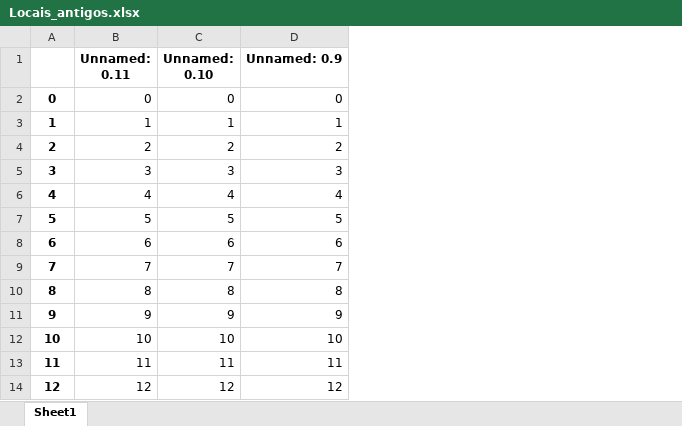
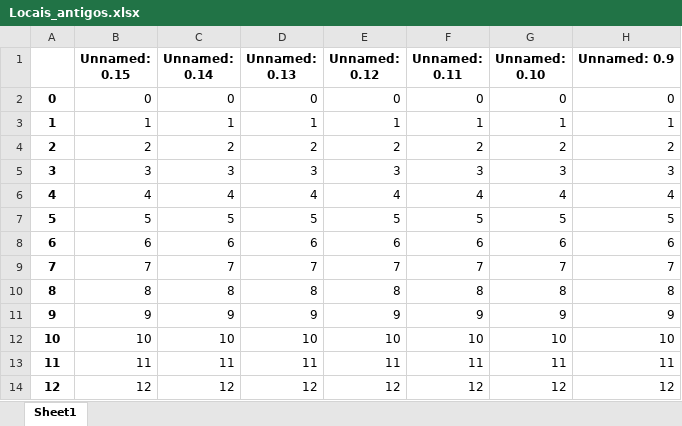
Before and after one commit to Henrique0501/App_Patrimonio, an Excel workbook: PLANILHAS_LOCALIDADES/Locais_antigos.xlsx, sheet Sheet1, drawn as a sheet; only a part is shown; values as stored, in another font and other column widths than the file's, no borders; the diff names each change by its address in the sheet, - before the commit and + after, or states it on an @@ line.

```diff
--- a/PLANILHAS_LOCALIDADES/Locais_antigos.xlsx (sheet Sheet1)
+++ b/PLANILHAS_LOCALIDADES/Locais_antigos.xlsx (sheet Sheet1)
+column B (Unnamed: 0.15), rows 2-14: 0 | 1 | 2 | 3 | 4 | 5 | 6 | 7 | 8 | 9 | 10 | 11 | 12
+column C (Unnamed: 0.14), rows 2-14: 0 | 1 | 2 | 3 | 4 | 5 | 6 | 7 | 8 | 9 | 10 | 11 | 12
+column D (Unnamed: 0.13), rows 2-14: 0 | 1 | 2 | 3 | 4 | 5 | 6 | 7 | 8 | 9 | 10 | 11 | 12
+column E (Unnamed: 0.12), rows 2-14: 0 | 1 | 2 | 3 | 4 | 5 | 6 | 7 | 8 | 9 | 10 | 11 | 12
```
Also changed, not shown: PLANILHAS_GERAIS/NAO_ENCONTRADO_GERAL - NOVOS_NOMES.xlsx, PLANILHAS_GERAIS/NAO_ENCONTRADO_GERAL.xlsx, 6 other files.
